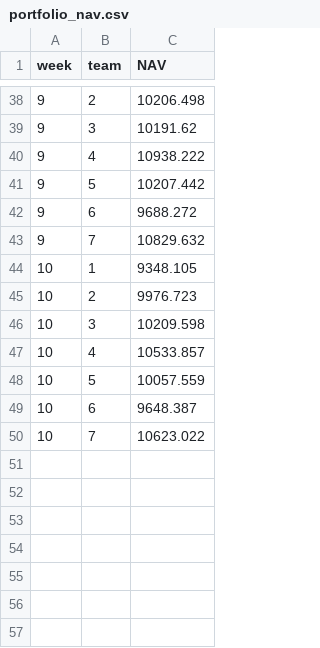
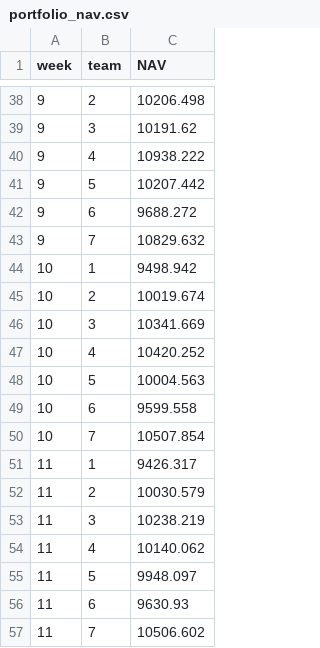
Before and after one commit to aifintechlab/skku-con5110-fai, a CSV file: data/portfolio_nav.csv, drawn as a sheet; only a part is shown, gaps mark what is left out.

```diff
--- a/data/portfolio_nav.csv
+++ b/data/portfolio_nav.csv
@@ -43,8 +43,15 @@ week,team,NAV
 9,7,10829.632
-10,1,9348.105
-10,2,9976.723
-10,3,10209.598
-10,4,10533.857
-10,5,10057.559
-10,6,9648.387
-10,7,10623.022
+10,1,9498.942
+10,2,10019.674
+10,3,10341.669
+10,4,10420.252
+10,5,10004.563
+10,6,9599.558
+10,7,10507.854
+11,1,9426.317
+11,2,10030.579
+11,3,10238.219
+11,4,10140.062
+11,5,9948.097
+11,6,9630.93
+11,7,10506.602
```
Also changed, not shown: data/portfolio_nav_timeseries.csv, data/portfolio_performance.csv, 10 other files.
